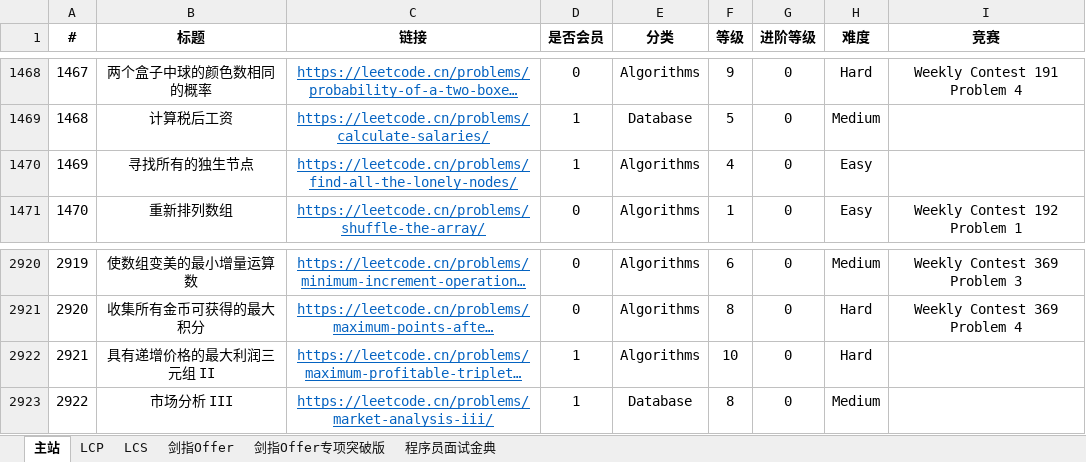
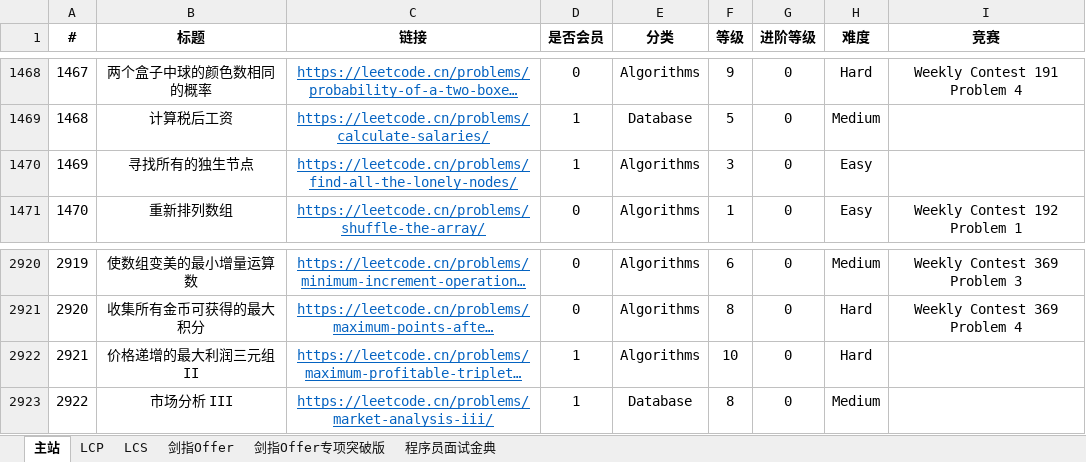
Before and after one commit to stormsunshine/LeetCode-Levels, an Excel workbook: LeetCode Levels.xlsx, sheet 主站, drawn as a sheet; only a part is shown, gaps mark what is left out; long unchanged cells end in …; values as stored, in another font and other column widths than the file's, no borders; conditional formats not drawn; the diff covers the shown part only; the diff names each change by its address in the sheet, - before the commit and + after, or states it on an @@ line.

```diff
--- a/LeetCode Levels.xlsx (sheet 主站)
+++ b/LeetCode Levels.xlsx (sheet 主站)
-F1470 (等级): 4
+F1470 (等级): 3
-B2922 (标题): 具有递增价格的最大利润三元组 II
+B2922 (标题): 价格递增的最大利润三元组 II
```
Also changed, not shown: 20 added rows and 1 edited cell elsewhere in this sheet.
